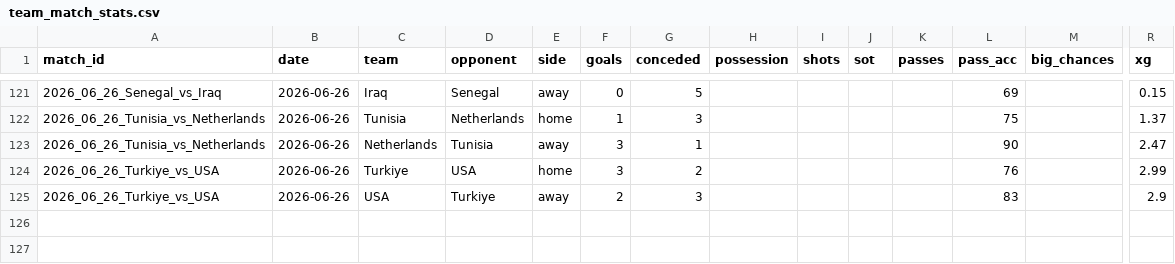
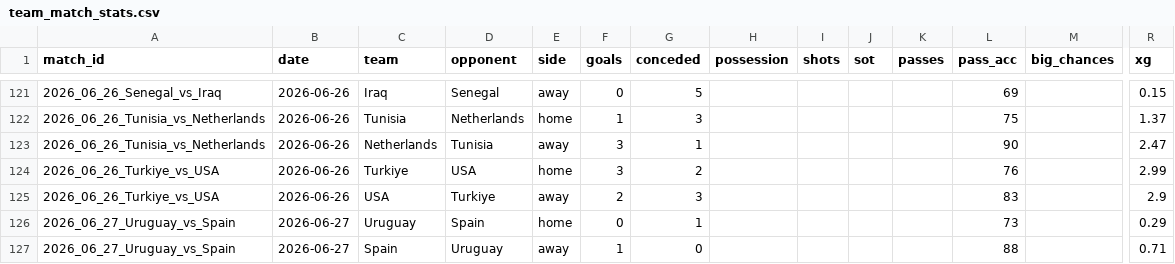
Before and after one commit to RShiri/XWORLDCUPTWIT, a CSV file: wc2026_dashboard/database/team_match_stats.csv, drawn as a sheet; only a part is shown, gaps mark what is left out; rows hold the shown columns only; the diff names each change by its address in the sheet, - before the commit and + after, or states it on an @@ line.

```diff
--- a/wc2026_dashboard/database/team_match_stats.csv
+++ b/wc2026_dashboard/database/team_match_stats.csv
+row 126: 2026_06_27_Uruguay_vs_Spain | 2026-06-27 | Uruguay | Spain | home | 0 | 1 |  |  |  |  | 73 |  | 0.29
+row 127: 2026_06_27_Uruguay_vs_Spain | 2026-06-27 | Spain | Uruguay | away | 1 | 0 |  |  |  |  | 88 |  | 0.71
```
Also changed, not shown: wc2026_dashboard/database/player_match_stats.csv, wc2026_dashboard/database/players.csv, 9 other files.
